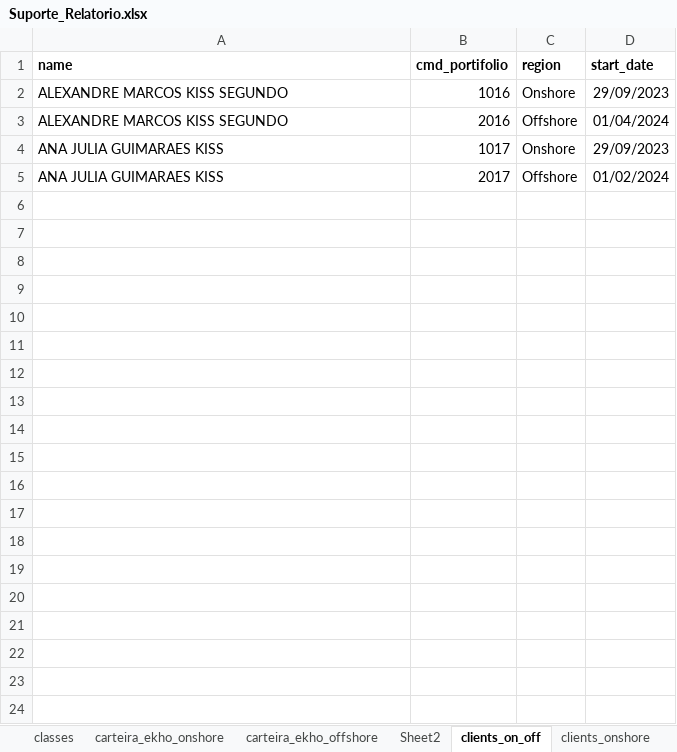
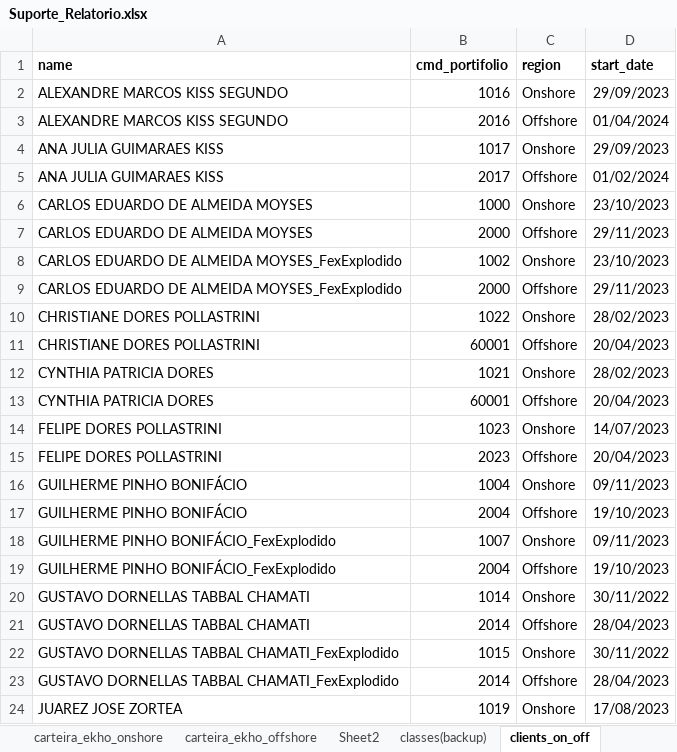
Before and after one commit to RafaAstolfi/relatorio_mensal, an Excel workbook: Suporte_Relatorio.xlsx, sheet clients_on_off, drawn as a sheet; only a part is shown; values as stored, in another font and other column widths than the file's, no borders; the diff covers the shown part only; the diff names each change by its address in the sheet, - before the commit and + after, or states it on an @@ line.

```diff
--- a/Suporte_Relatorio.xlsx (sheet clients_on_off)
+++ b/Suporte_Relatorio.xlsx (sheet clients_on_off)
+row 6: CARLOS EDUARDO DE ALMEIDA MOYSES | 1000 | Onshore | 23/10/2023
+row 7: CARLOS EDUARDO DE ALMEIDA MOYSES | 2000 | Offshore | 29/11/2023
+row 8: CARLOS EDUARDO DE ALMEIDA MOYSES_FexExplodido | 1002 | Onshore | 23/10/2023
+row 9: CARLOS EDUARDO DE ALMEIDA MOYSES_FexExplodido | 2000 | Offshore | 29/11/2023
+row 10: CHRISTIANE DORES POLLASTRINI | 1022 | Onshore | 28/02/2023
+row 11: CHRISTIANE DORES POLLASTRINI | 60001 | Offshore | 20/04/2023
+row 12: CYNTHIA PATRICIA DORES | 1021 | Onshore | 28/02/2023
+row 13: CYNTHIA PATRICIA DORES | 60001 | Offshore | 20/04/2023
+row 14: FELIPE DORES POLLASTRINI | 1023 | Onshore | 14/07/2023
+row 15: FELIPE DORES POLLASTRINI | 2023 | Offshore | 20/04/2023
+row 16: GUILHERME PINHO BONIFÁCIO | 1004 | Onshore | 09/11/2023
+row 17: GUILHERME PINHO BONIFÁCIO | 2004 | Offshore | 19/10/2023
+row 18: GUILHERME PINHO BONIFÁCIO_FexExplodido | 1007 | Onshore | 09/11/2023
+row 19: GUILHERME PINHO BONIFÁCIO_FexExplodido | 2004 | Offshore | 19/10/2023
+row 20: GUSTAVO DORNELLAS TABBAL CHAMATI | 1014 | Onshore | 30/11/2022
+row 21: GUSTAVO DORNELLAS TABBAL CHAMATI | 2014 | Offshore | 28/04/2023
+row 22: GUSTAVO DORNELLAS TABBAL CHAMATI_FexExplodido | 1015 | Onshore | 30/11/2022
+row 23: GUSTAVO DORNELLAS TABBAL CHAMATI_FexExplodido | 2014 | Offshore | 28/04/2023
+row 24: JUAREZ JOSE ZORTEA | 1019 | Onshore | 17/08/2023
```
Also changed, not shown: 19 added rows elsewhere in this sheet, sheet clients_onshore, other sheet tabs.
